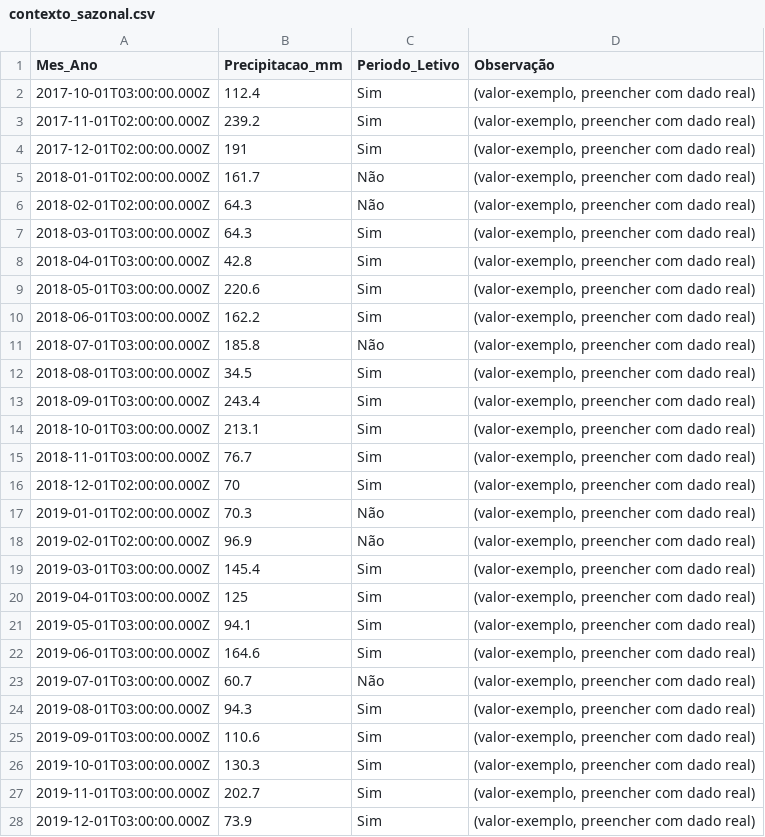
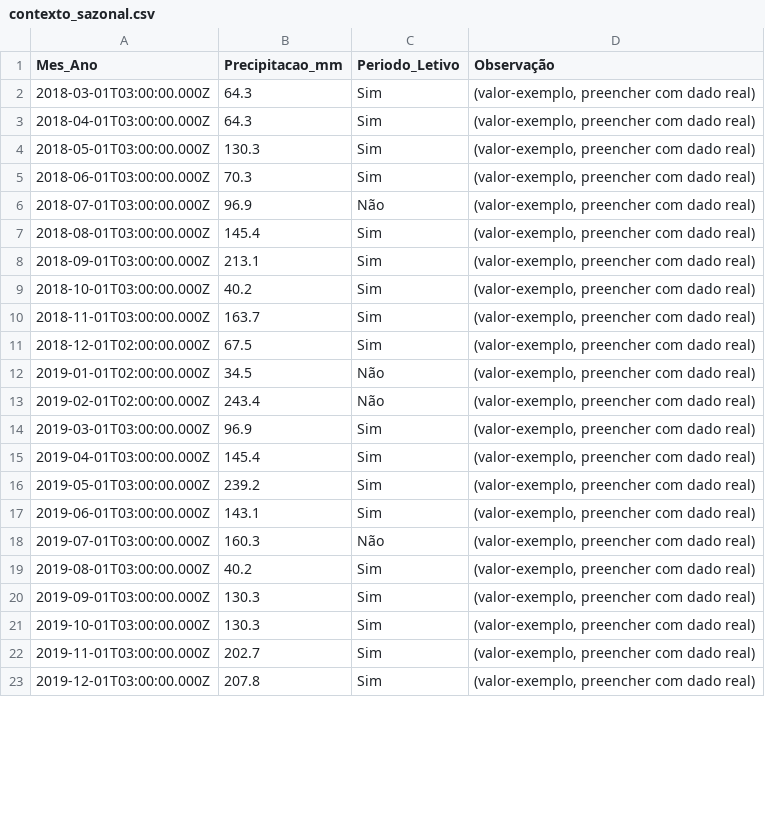
Before and after one commit to adinailson88/malha-previsao-custos, a CSV file: dados_csv/contexto_sazonal.csv, drawn as a sheet; only a part is shown; the diff covers the shown part only.

```diff
--- a/dados_csv/contexto_sazonal.csv
+++ b/dados_csv/contexto_sazonal.csv
@@ -1,28 +1,23 @@
 Mes_Ano,Precipitacao_mm,Periodo_Letivo,Observação
-2017-10-01T03:00:00.000Z,112.4,Sim,"(valor-exemplo, preencher com dado real)"
-2017-11-01T02:00:00.000Z,239.2,Sim,"(valor-exemplo, preencher com dado real)"
-2017-12-01T02:00:00.000Z,191,Sim,"(valor-exemplo, preencher com dado real)"
-2018-01-01T02:00:00.000Z,161.7,Não,"(valor-exemplo, preencher com dado real)"
-2018-02-01T02:00:00.000Z,64.3,Não,"(valor-exemplo, preencher com dado real)"
 2018-03-01T03:00:00.000Z,64.3,Sim,"(valor-exemplo, preencher com dado real)"
-2018-04-01T03:00:00.000Z,42.8,Sim,"(valor-exemplo, preencher com dado real)"
-2018-05-01T03:00:00.000Z,220.6,Sim,"(valor-exemplo, preencher com dado real)"
-2018-06-01T03:00:00.000Z,162.2,Sim,"(valor-exemplo, preencher com dado real)"
-2018-07-01T03:00:00.000Z,185.8,Não,"(valor-exemplo, preencher com dado real)"
-2018-08-01T03:00:00.000Z,34.5,Sim,"(valor-exemplo, preencher com dado real)"
-2018-09-01T03:00:00.000Z,243.4,Sim,"(valor-exemplo, preencher com dado real)"
-2018-10-01T03:00:00.000Z,213.1,Sim,"(valor-exemplo, preencher com dado real)"
-2018-11-01T03:00:00.000Z,76.7,Sim,"(valor-exemplo, preencher com dado real)"
-2018-12-01T02:00:00.000Z,70,Sim,"(valor-exemplo, preencher com dado real)"
-2019-01-01T02:00:00.000Z,70.3,Não,"(valor-exemplo, preencher com dado real)"
-2019-02-01T02:00:00.000Z,96.9,Não,"(valor-exemplo, preencher com dado real)"
-2019-03-01T03:00:00.000Z,145.4,Sim,"(valor-exemplo, preencher com dado real)"
-2019-04-01T03:00:00.000Z,125,Sim,"(valor-exemplo, preencher com dado real)"
-2019-05-01T03:00:00.000Z,94.1,Sim,"(valor-exemplo, preencher com dado real)"
-2019-06-01T03:00:00.000Z,164.6,Sim,"(valor-exemplo, preencher com dado real)"
-2019-07-01T03:00:00.000Z,60.7,Não,"(valor-exemplo, preencher com dado real)"
-2019-08-01T03:00:00.000Z,94.3,Sim,"(valor-exemplo, preencher com dado real)"
-2019-09-01T03:00:00.000Z,110.6,Sim,"(valor-exemplo, preencher com dado real)"
+2018-04-01T03:00:00.000Z,64.3,Sim,"(valor-exemplo, preencher com dado real)"
+2018-05-01T03:00:00.000Z,130.3,Sim,"(valor-exemplo, preencher com dado real)"
+2018-06-01T03:00:00.000Z,70.3,Sim,"(valor-exemplo, preencher com dado real)"
+2018-07-01T03:00:00.000Z,96.9,Não,"(valor-exemplo, preencher com dado real)"
+2018-08-01T03:00:00.000Z,145.4,Sim,"(valor-exemplo, preencher com dado real)"
+2018-09-01T03:00:00.000Z,213.1,Sim,"(valor-exemplo, preencher com dado real)"
+2018-10-01T03:00:00.000Z,40.2,Sim,"(valor-exemplo, preencher com dado real)"
+2018-11-01T03:00:00.000Z,163.7,Sim,"(valor-exemplo, preencher com dado real)"
+2018-12-01T02:00:00.000Z,67.5,Sim,"(valor-exemplo, preencher com dado real)"
+2019-01-01T02:00:00.000Z,34.5,Não,"(valor-exemplo, preencher com dado real)"
+2019-02-01T02:00:00.000Z,243.4,Não,"(valor-exemplo, preencher com dado real)"
+2019-03-01T03:00:00.000Z,96.9,Sim,"(valor-exemplo, preencher com dado real)"
+2019-04-01T03:00:00.000Z,145.4,Sim,"(valor-exemplo, preencher com dado real)"
+2019-05-01T03:00:00.000Z,239.2,Sim,"(valor-exemplo, preencher com dado real)"
+2019-06-01T03:00:00.000Z,143.1,Sim,"(valor-exemplo, preencher com dado real)"
+2019-07-01T03:00:00.000Z,160.3,Não,"(valor-exemplo, preencher com dado real)"
+2019-08-01T03:00:00.000Z,40.2,Sim,"(valor-exemplo, preencher com dado real)"
+2019-09-01T03:00:00.000Z,130.3,Sim,"(valor-exemplo, preencher com dado real)"
 2019-10-01T03:00:00.000Z,130.3,Sim,"(valor-exemplo, preencher com dado real)"
 2019-11-01T03:00:00.000Z,202.7,Sim,"(valor-exemplo, preencher com dado real)"
-2019-12-01T03:00:00.000Z,73.9,Sim,"(valor-exemplo, preencher com dado real)"
+2019-12-01T03:00:00.000Z,207.8,Sim,"(valor-exemplo, preencher com dado real)"
```
Also changed, not shown: 18 added rows and 74 edited cells elsewhere in this file, dados_csv/filtros_disponiveis.csv, dados_csv/previsao_custo_detalhes.csv, 10 other files.
